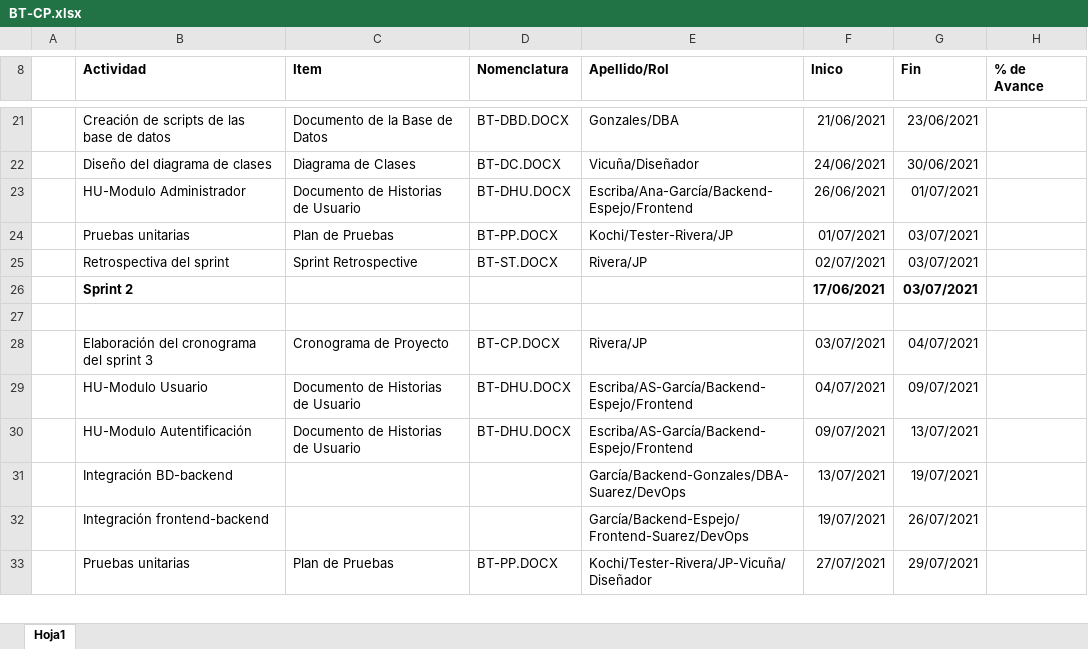
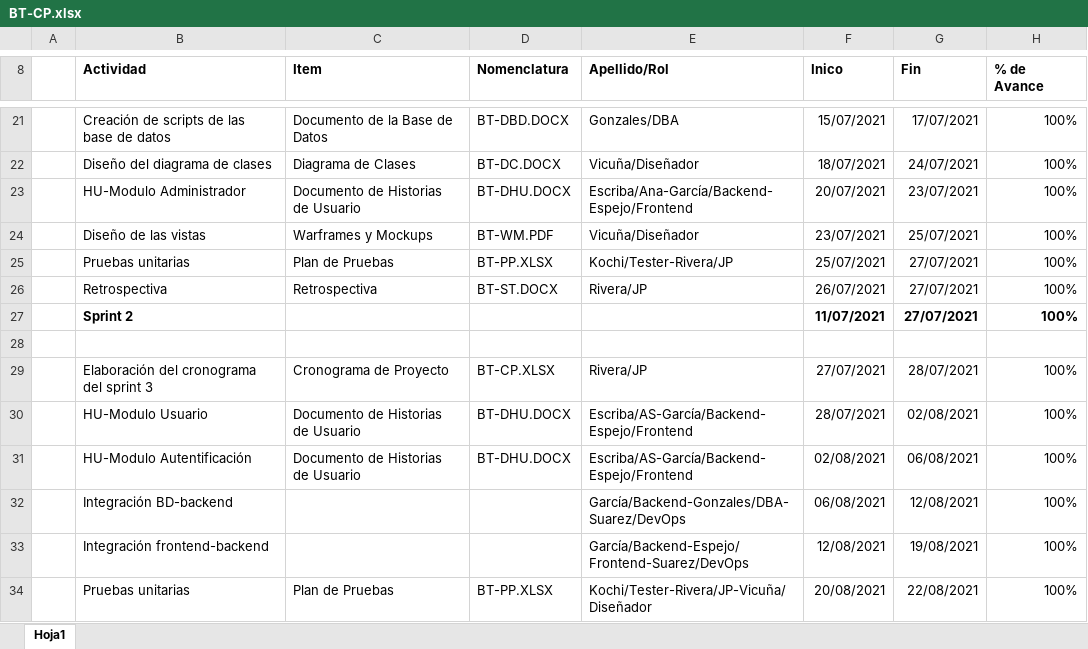
Before and after one commit to Team-Biblio-Tech/BiblioTech, an Excel workbook: Desarrollo/BiblioTech/documentacion/BT-CP.xlsx, sheet Hoja1, drawn as a sheet; only a part is shown, gaps mark what is left out; values as stored, in another font and other column widths than the file's, no borders; charts and pictures not drawn; addresses are those after the commit; the diff covers the shown part only; the diff names each change by its address in the sheet, - before the commit and + after, or states it on an @@ line.

```diff
--- a/Desarrollo/BiblioTech/documentacion/BT-CP.xlsx (sheet Hoja1)
+++ b/Desarrollo/BiblioTech/documentacion/BT-CP.xlsx (sheet Hoja1)
-F21 (Inico): 21/06/2021
+F21 (Inico): 15/07/2021
-G21 (Fin): 23/06/2021
+G21 (Fin): 17/07/2021
-H21:H23 (% de Avance): (empty)
+H21:H23 (% de Avance): 100%
-F22 (Inico): 24/06/2021
+F22 (Inico): 18/07/2021
-G22 (Fin): 30/06/2021
+G22 (Fin): 24/07/2021
-F23 (Inico): 26/06/2021
+F23 (Inico): 20/07/2021
-G23 (Fin): 01/07/2021
+G23 (Fin): 23/07/2021
+row 24:  | Diseño de las vistas | Warframes y Mockups | BT-WM.PDF | Vicuña/Diseñador | 23/07/2021 | 25/07/2021 | 100%
-D25 (Nomenclatura): BT-PP.DOCX
+D25 (Nomenclatura): BT-PP.XLSX
-F25 (Inico): 01/07/2021
+F25 (Inico): 25/07/2021
-G25:G27 (Fin): 03/07/2021
+G25:G27 (Fin): 27/07/2021
-H25:H27 (% de Avance): (empty)
+H25:H27 (% de Avance): 100%
-B26 (Actividad): Retrospectiva del sprint
+B26 (Actividad): Retrospectiva
-C26 (Item): Sprint Retrospective
+C26 (Item): Retrospectiva
-F26 (Inico): 02/07/2021
+F26 (Inico): 26/07/2021
-F27 (Inico): 17/06/2021
+F27 (Inico): 11/07/2021
-D29 (Nomenclatura): BT-CP.DOCX
+D29 (Nomenclatura): BT-CP.XLSX
-F29 (Inico): 03/07/2021
+F29 (Inico): 27/07/2021
-G29 (Fin): 04/07/2021
+G29 (Fin): 28/07/2021
-H29:H34 (% de Avance): (empty)
+H29:H34 (% de Avance): 100%
-F30 (Inico): 04/07/2021
+F30 (Inico): 28/07/2021
-G30 (Fin): 09/07/2021
+G30 (Fin): 02/08/2021
-F31 (Inico): 09/07/2021
+F31 (Inico): 02/08/2021
-G31 (Fin): 13/07/2021
+G31 (Fin): 06/08/2021
-F32 (Inico): 13/07/2021
+F32 (Inico): 06/08/2021
-G32 (Fin): 19/07/2021
+G32 (Fin): 12/08/2021
-F33 (Inico): 19/07/2021
+F33 (Inico): 12/08/2021
-G33 (Fin): 26/07/2021
+G33 (Fin): 19/08/2021
-D34 (Nomenclatura): BT-PP.DOCX
+D34 (Nomenclatura): BT-PP.XLSX
-F34 (Inico): 27/07/2021
+F34 (Inico): 20/08/2021
-G34 (Fin): 29/07/2021
+G34 (Fin): 22/08/2021
```
Also changed, not shown: 5 added rows, 4 removed rows and 61 edited cells elsewhere in this sheet.
